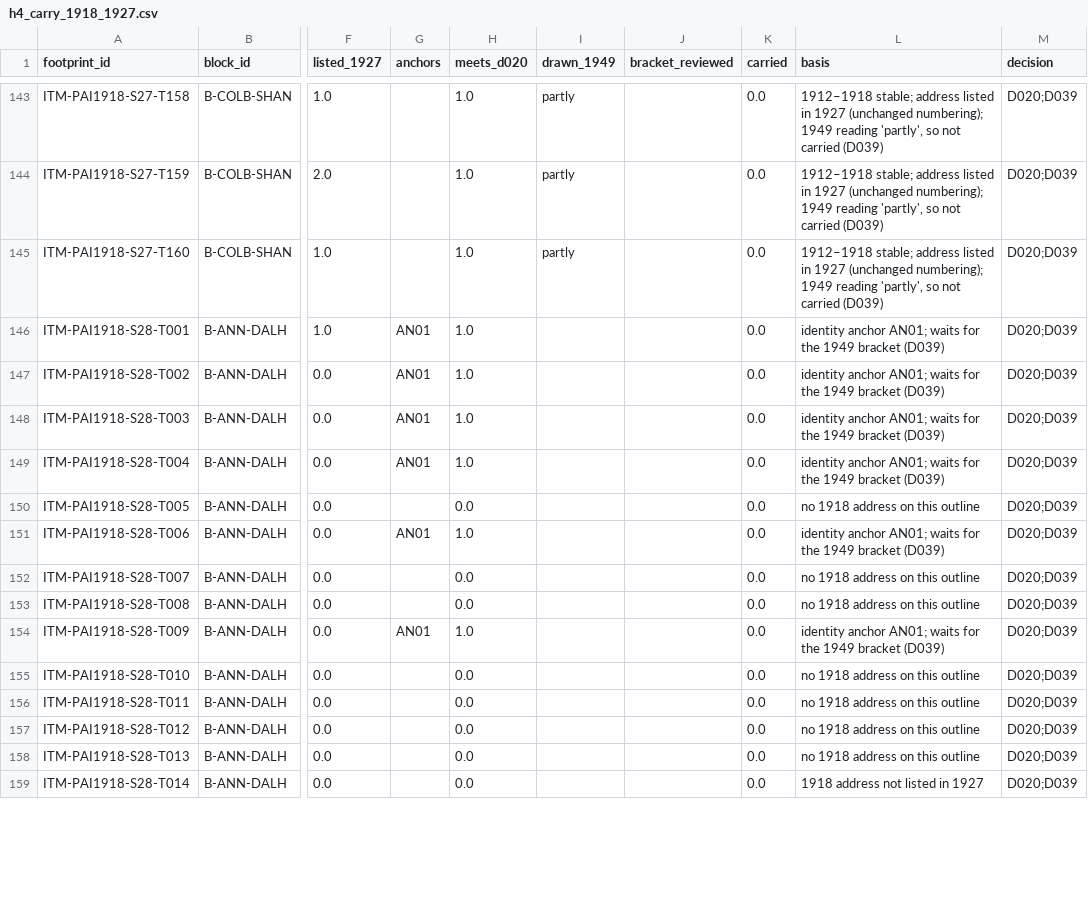
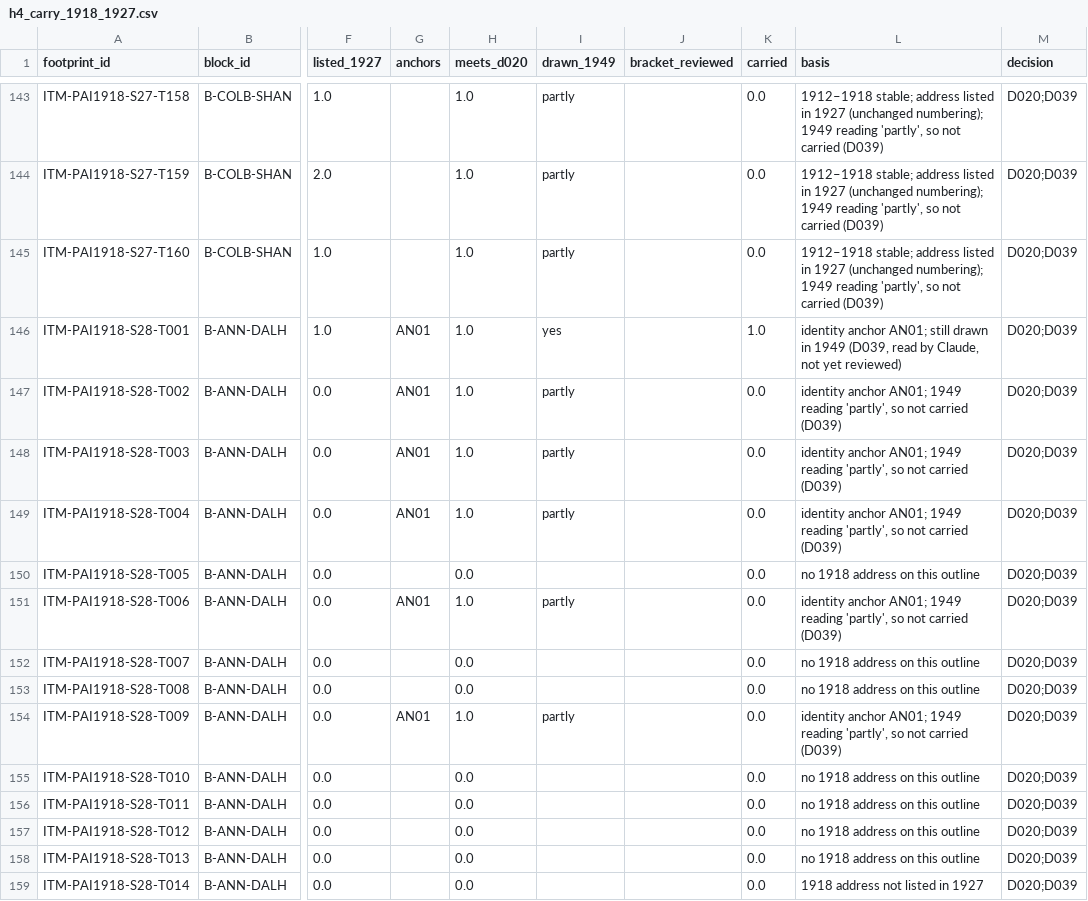
Before and after one commit to g3n3r6l-g3st6lt/Situ, a CSV file: outputs/hist/h4_carry_1918_1927.csv, drawn as a sheet; only a part is shown, gaps mark what is left out; the diff covers the shown part only; the diff names each change by its address in the sheet, - before the commit and + after, or states it on an @@ line.

```diff
--- a/outputs/hist/h4_carry_1918_1927.csv
+++ b/outputs/hist/h4_carry_1918_1927.csv
-I146 (drawn_1949): (empty)
+I146 (drawn_1949): yes
-K146 (carried): 0.0
+K146 (carried): 1.0
-L146 (basis): …anchor AN01; waits for the 1949 bracket (D039)
+L146 (basis): …anchor AN01; still drawn in 1949 (D039, read by Claude, not yet reviewed)
-I147:I149 (drawn_1949): (empty)
+I147:I149 (drawn_1949): partly
-L147:L149 (basis): …anchor AN01; waits for the 1949 bracket (D039)
+L147:L149 (basis): …anchor AN01; 1949 reading 'partly', so not carried (D039)
-I151 (drawn_1949): (empty)
+I151 (drawn_1949): partly
-L151 (basis): …anchor AN01; waits for the 1949 bracket (D039)
+L151 (basis): …anchor AN01; 1949 reading 'partly', so not carried (D039)
-I154 (drawn_1949): (empty)
+I154 (drawn_1949): partly
-L154 (basis): …anchor AN01; waits for the 1949 bracket (D039)
+L154 (basis): …anchor AN01; 1949 reading 'partly', so not carried (D039)
```
Also changed, not shown: 30 edited cells elsewhere in this file, 11 other files.
